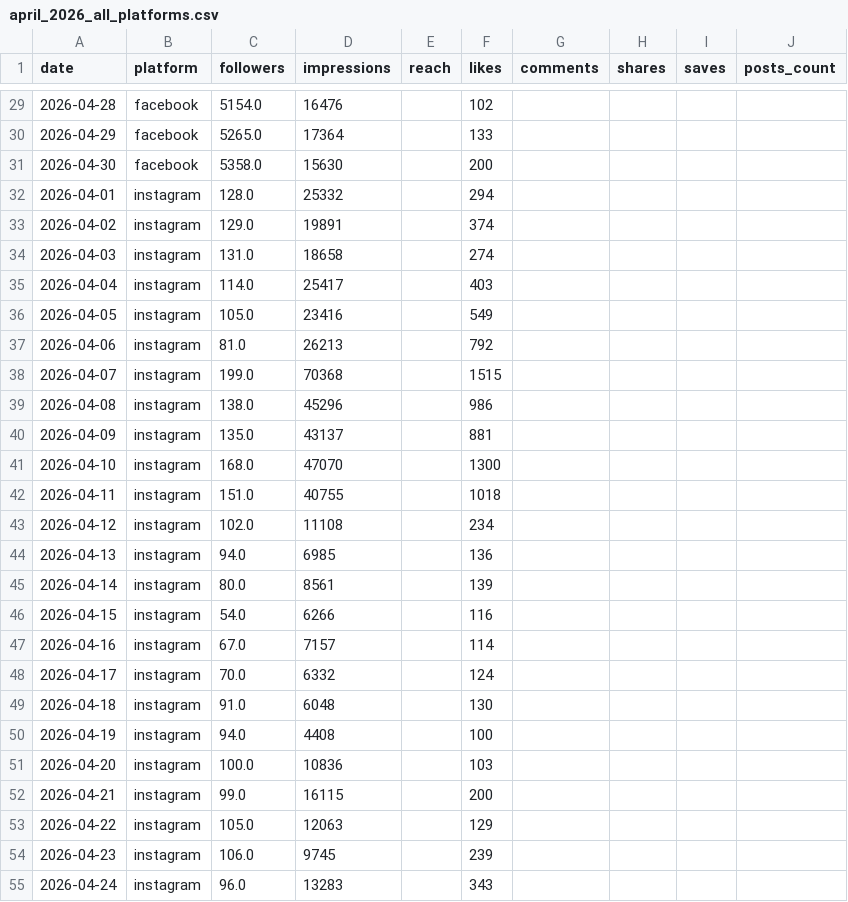
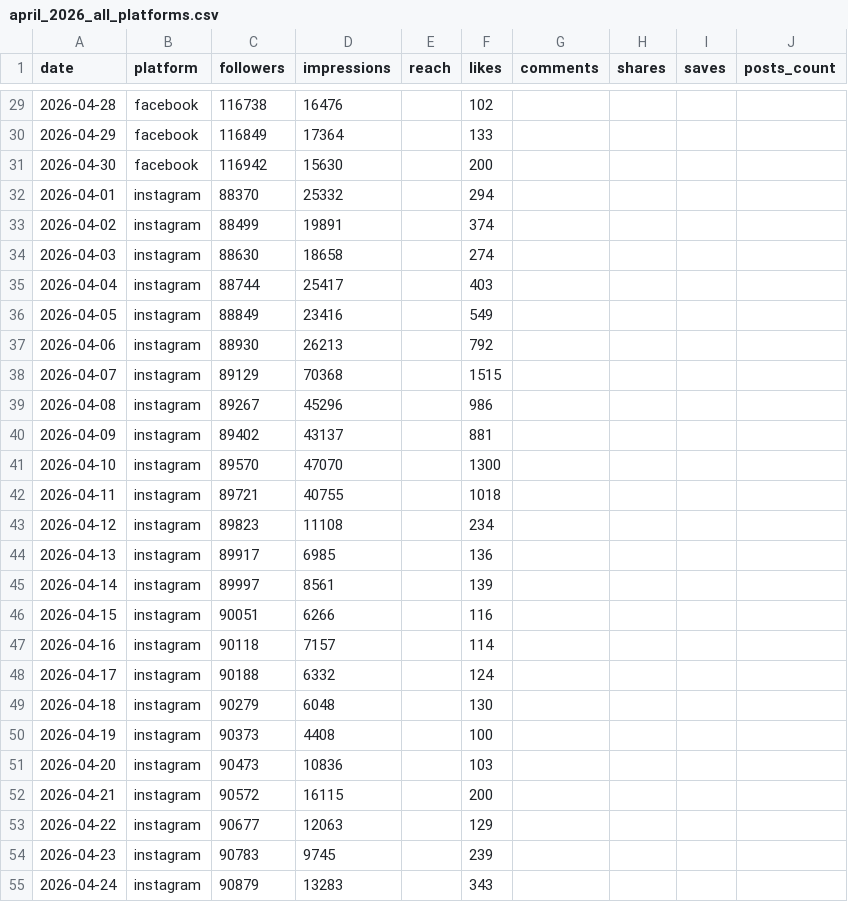
Before and after one commit to stonekum/dataset, a CSV file: data/samples/april_2026_all_platforms.csv, drawn as a sheet; only a part is shown, gaps mark what is left out; the diff covers the shown part only.

```diff
--- a/data/samples/april_2026_all_platforms.csv
+++ b/data/samples/april_2026_all_platforms.csv
@@ -29,27 +29,27 @@ date,platform,followers,impressions,reach,likes,comments,shares,saves,posts_coun
-2026-04-28,facebook,5154.0,16476,,102,,,,
-2026-04-29,facebook,5265.0,17364,,133,,,,
-2026-04-30,facebook,5358.0,15630,,200,,,,
-2026-04-01,instagram,128.0,25332,,294,,,,
-2026-04-02,instagram,129.0,19891,,374,,,,
-2026-04-03,instagram,131.0,18658,,274,,,,
-2026-04-04,instagram,114.0,25417,,403,,,,
-2026-04-05,instagram,105.0,23416,,549,,,,
-2026-04-06,instagram,81.0,26213,,792,,,,
-2026-04-07,instagram,199.0,70368,,1515,,,,
-2026-04-08,instagram,138.0,45296,,986,,,,
-2026-04-09,instagram,135.0,43137,,881,,,,
-2026-04-10,instagram,168.0,47070,,1300,,,,
-2026-04-11,instagram,151.0,40755,,1018,,,,
-2026-04-12,instagram,102.0,11108,,234,,,,
-2026-04-13,instagram,94.0,6985,,136,,,,
-2026-04-14,instagram,80.0,8561,,139,,,,
-2026-04-15,instagram,54.0,6266,,116,,,,
-2026-04-16,instagram,67.0,7157,,114,,,,
-2026-04-17,instagram,70.0,6332,,124,,,,
-2026-04-18,instagram,91.0,6048,,130,,,,
-2026-04-19,instagram,94.0,4408,,100,,,,
-2026-04-20,instagram,100.0,10836,,103,,,,
-2026-04-21,instagram,99.0,16115,,200,,,,
-2026-04-22,instagram,105.0,12063,,129,,,,
-2026-04-23,instagram,106.0,9745,,239,,,,
-2026-04-24,instagram,96.0,13283,,343,,,,
+2026-04-28,facebook,116738,16476,,102,,,,
+2026-04-29,facebook,116849,17364,,133,,,,
+2026-04-30,facebook,116942,15630,,200,,,,
+2026-04-01,instagram,88370,25332,,294,,,,
+2026-04-02,instagram,88499,19891,,374,,,,
+2026-04-03,instagram,88630,18658,,274,,,,
+2026-04-04,instagram,88744,25417,,403,,,,
+2026-04-05,instagram,88849,23416,,549,,,,
+2026-04-06,instagram,88930,26213,,792,,,,
+2026-04-07,instagram,89129,70368,,1515,,,,
+2026-04-08,instagram,89267,45296,,986,,,,
+2026-04-09,instagram,89402,43137,,881,,,,
+2026-04-10,instagram,89570,47070,,1300,,,,
+2026-04-11,instagram,89721,40755,,1018,,,,
+2026-04-12,instagram,89823,11108,,234,,,,
+2026-04-13,instagram,89917,6985,,136,,,,
+2026-04-14,instagram,89997,8561,,139,,,,
+2026-04-15,instagram,90051,6266,,116,,,,
+2026-04-16,instagram,90118,7157,,114,,,,
+2026-04-17,instagram,90188,6332,,124,,,,
+2026-04-18,instagram,90279,6048,,130,,,,
+2026-04-19,instagram,90373,4408,,100,,,,
+2026-04-20,instagram,90473,10836,,103,,,,
+2026-04-21,instagram,90572,16115,,200,,,,
+2026-04-22,instagram,90677,12063,,129,,,,
+2026-04-23,instagram,90783,9745,,239,,,,
+2026-04-24,instagram,90879,13283,,343,,,,
```
Also changed, not shown: 123 edited cells elsewhere in this file, data/samples/facebook_april_2026.csv, data/samples/instagram_april_2026.csv.
